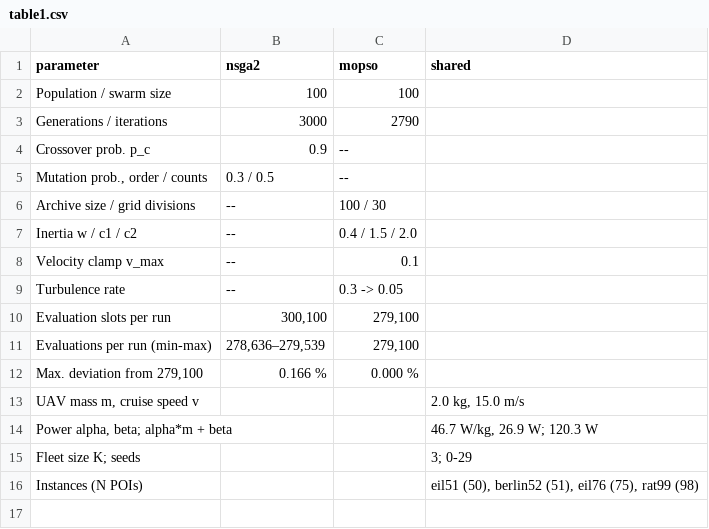
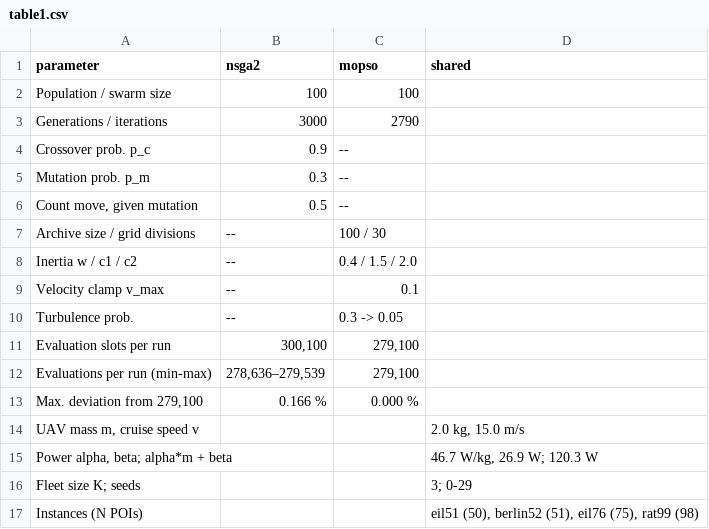
Before and after one commit to erihh3/nsga2-multidrone-routing, a CSV file: docs/daus2027/table1.csv, drawn as a sheet.

Commit message:
[E3b] Table 1: shorter labels to fit one column

```diff
--- a/docs/daus2027/table1.csv
+++ b/docs/daus2027/table1.csv
@@ -4,3 +4,4 @@ Generations / iterations,3000,2790,
 Crossover prob. p_c,0.9,--,
-"Mutation prob., order / counts",0.3 / 0.5,--,
+Mutation prob. p_m,0.3,--,
+"Count move, given mutation",0.5,--,
 Archive size / grid divisions,--,100 / 30,
@@ -8,3 +9,3 @@ Inertia w / c1 / c2,--,0.4 / 1.5 / 2.0,
 Velocity clamp v_max,--,0.1,
-Turbulence rate,--,0.3 -> 0.05,
+Turbulence prob.,--,0.3 -> 0.05,
 Evaluation slots per run,"300,100","279,100",
```
Also changed, not shown: 2 other files.
